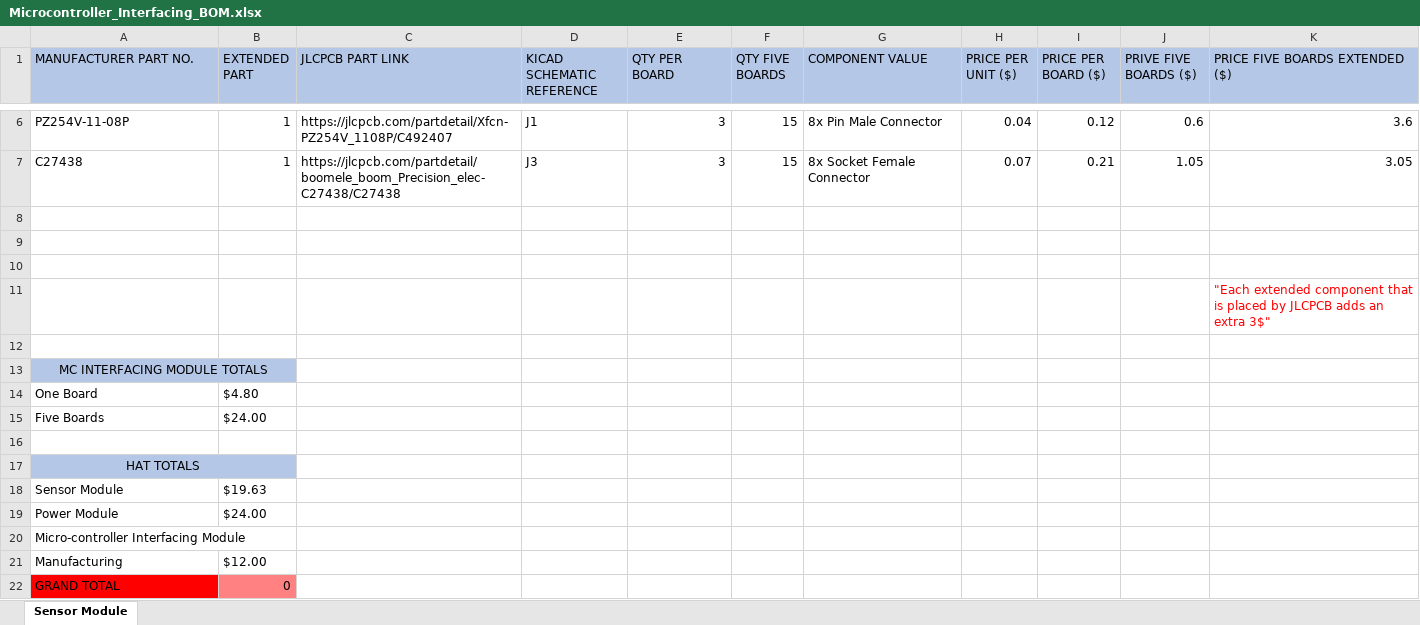
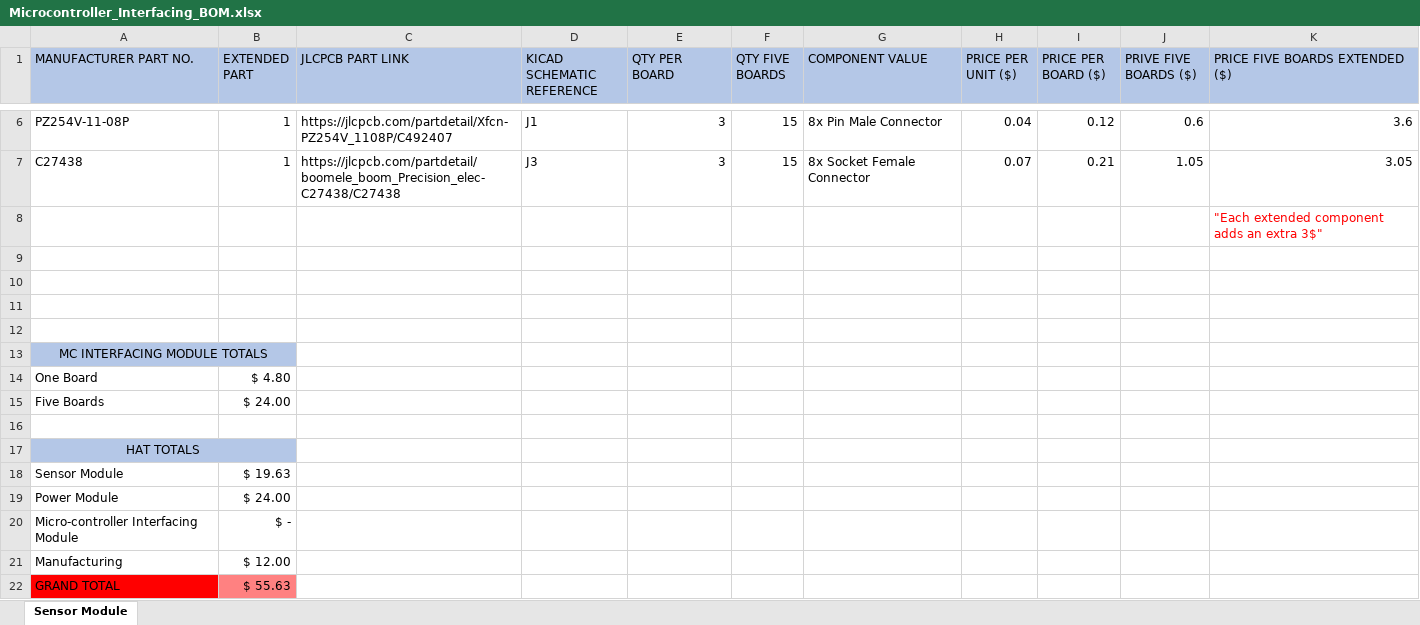
Before and after one commit to michael-awe/EEE3088F-Group-3, an Excel workbook: Docs/Microcontroller_Interfacing_BOM.xlsx, sheet Sensor Module, drawn as a sheet; only a part is shown, gaps mark what is left out; values as stored, in another font and other column widths than the file's, no borders; removed rows and columns are numbered as before the commit, all else as after; the diff names each change by its address in the sheet, - before the commit and + after, or states it on an @@ line.

Commit message:
MicroBOM

```diff
--- a/Docs/Microcontroller_Interfacing_BOM.xlsx (sheet Sensor Module)
+++ b/Docs/Microcontroller_Interfacing_BOM.xlsx (sheet Sensor Module)
+row 8:  |  |  |  |  |  |  |  |  |  | "Each extended component adds an extra 3$"
-row 11:  |  |  |  |  |  |  |  |  |  | "Each extended component that is placed by JLCPCB adds an extra 3$"
-B14 (EXTENDED PART): $4.80
+B14 (EXTENDED PART): $ 4.80
-B15 (EXTENDED PART): $24.00
+B15 (EXTENDED PART): $ 24.00
-B18 (EXTENDED PART): $19.63
+B18 (EXTENDED PART): $ 19.63
-B19 (EXTENDED PART): $24.00
+B19 (EXTENDED PART): $ 24.00
-B20 (EXTENDED PART): (empty)
+B20 (EXTENDED PART): $ -
-B21 (EXTENDED PART): $12.00
+B21 (EXTENDED PART): $ 12.00
-B22 (EXTENDED PART): 0
+B22 (EXTENDED PART): $ 55.63
```
